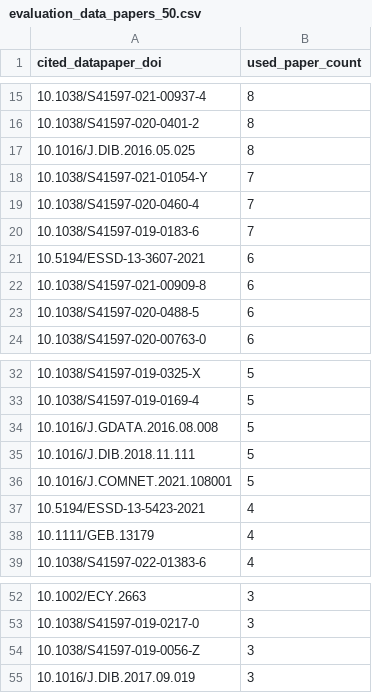
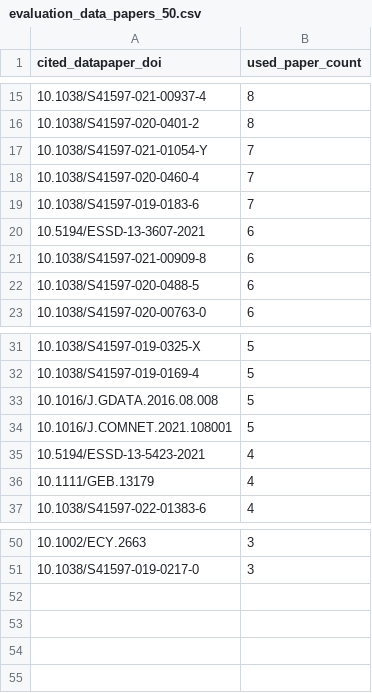
Before and after one commit to ku6kaw/S2ORCRanker, a CSV file: data/datapapers/sampled/evaluation_data_papers_50.csv, drawn as a sheet; only a part is shown, gaps mark what is left out.

Commit message:
update eval data

```diff
--- a/data/datapapers/sampled/evaluation_data_papers_50.csv
+++ b/data/datapapers/sampled/evaluation_data_papers_50.csv
@@ -16,3 +16,2 @@ cited_datapaper_doi,used_paper_count
 10.1038/S41597-020-0401-2,8
-10.1016/J.DIB.2016.05.025,8
 10.1038/S41597-021-01054-Y,7
@@ -34,3 +33,2 @@ cited_datapaper_doi,used_paper_count
 10.1016/J.GDATA.2016.08.008,5
-10.1016/J.DIB.2018.11.111,5
 10.1016/J.COMNET.2021.108001,5
@@ -53,3 +51 @@ cited_datapaper_doi,used_paper_count
 10.1038/S41597-019-0217-0,3
-10.1038/S41597-019-0056-Z,3
-10.1016/J.DIB.2017.09.019,3
```
Also changed, not shown: 5 other files.
